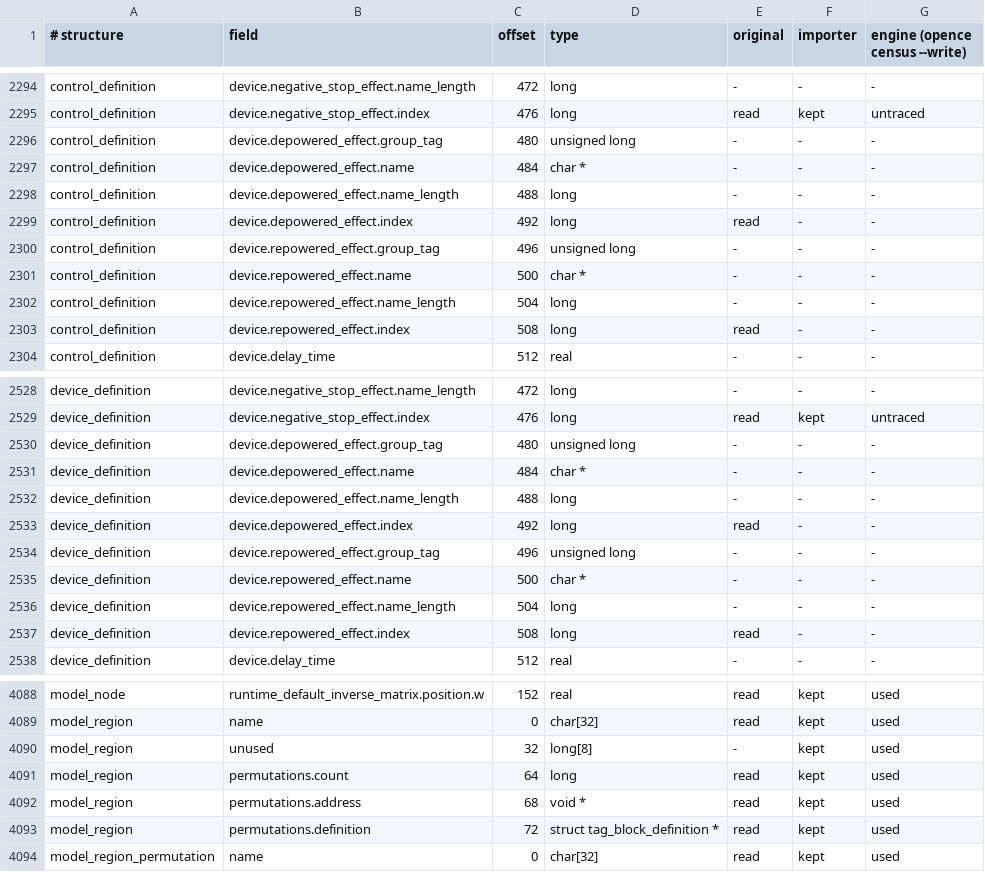
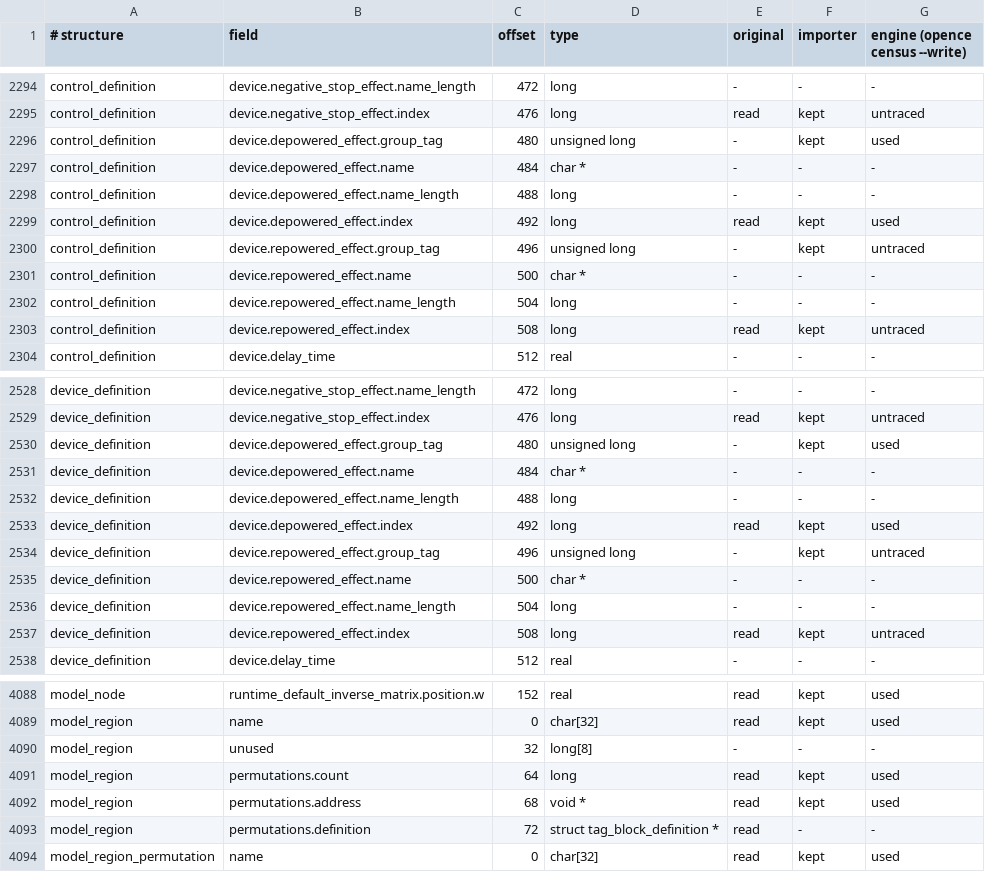
Before and after one commit to PardusEidolon/OpenCE, a TSV file: engine/census/tag_fields.tsv, drawn as a sheet; only a part is shown, gaps mark what is left out; the diff covers the shown part only.

```diff
--- a/engine/census/tag_fields.tsv
+++ b/engine/census/tag_fields.tsv
@@ -2295,10 +2295,10 @@ control_definition	device.negative_stop_effect.name_length	472	long	-	-	-
 control_definition	device.negative_stop_effect.index	476	long	read	kept	untraced
-control_definition	device.depowered_effect.group_tag	480	unsigned long	-	-	-
+control_definition	device.depowered_effect.group_tag	480	unsigned long	-	kept	used
 control_definition	device.depowered_effect.name	484	char *	-	-	-
 control_definition	device.depowered_effect.name_length	488	long	-	-	-
-control_definition	device.depowered_effect.index	492	long	read	-	-
-control_definition	device.repowered_effect.group_tag	496	unsigned long	-	-	-
+control_definition	device.depowered_effect.index	492	long	read	kept	used
+control_definition	device.repowered_effect.group_tag	496	unsigned long	-	kept	untraced
 control_definition	device.repowered_effect.name	500	char *	-	-	-
 control_definition	device.repowered_effect.name_length	504	long	-	-	-
-control_definition	device.repowered_effect.index	508	long	read	-	-
+control_definition	device.repowered_effect.index	508	long	read	kept	untraced
 control_definition	device.delay_time	512	real	-	-	-
@@ -2529,10 +2529,10 @@ device_definition	device.negative_stop_effect.name_length	472	long	-	-	-
 device_definition	device.negative_stop_effect.index	476	long	read	kept	untraced
-device_definition	device.depowered_effect.group_tag	480	unsigned long	-	-	-
+device_definition	device.depowered_effect.group_tag	480	unsigned long	-	kept	used
 device_definition	device.depowered_effect.name	484	char *	-	-	-
 device_definition	device.depowered_effect.name_length	488	long	-	-	-
-device_definition	device.depowered_effect.index	492	long	read	-	-
-device_definition	device.repowered_effect.group_tag	496	unsigned long	-	-	-
+device_definition	device.depowered_effect.index	492	long	read	kept	used
+device_definition	device.repowered_effect.group_tag	496	unsigned long	-	kept	untraced
 device_definition	device.repowered_effect.name	500	char *	-	-	-
 device_definition	device.repowered_effect.name_length	504	long	-	-	-
-device_definition	device.repowered_effect.index	508	long	read	-	-
+device_definition	device.repowered_effect.index	508	long	read	kept	untraced
 device_definition	device.delay_time	512	real	-	-	-
@@ -4089,6 +4089,6 @@ model_node	runtime_default_inverse_matrix.position.w	152	real	read	kept	used
 model_region	name	0	char[32]	read	kept	used
-model_region	unused	32	long[8]	-	kept	used
+model_region	unused	32	long[8]	-	-	-
 model_region	permutations.count	64	long	read	kept	used
 model_region	permutations.address	68	void *	read	kept	used
-model_region	permutations.definition	72	struct tag_block_definition *	read	kept	used
+model_region	permutations.definition	72	struct tag_block_definition *	read	-	-
 model_region_permutation	name	0	char[32]	read	kept	used
```
Also changed, not shown: 64 edited cells elsewhere in this file, engine/census/importer_reads.tsv, 4 other files.
